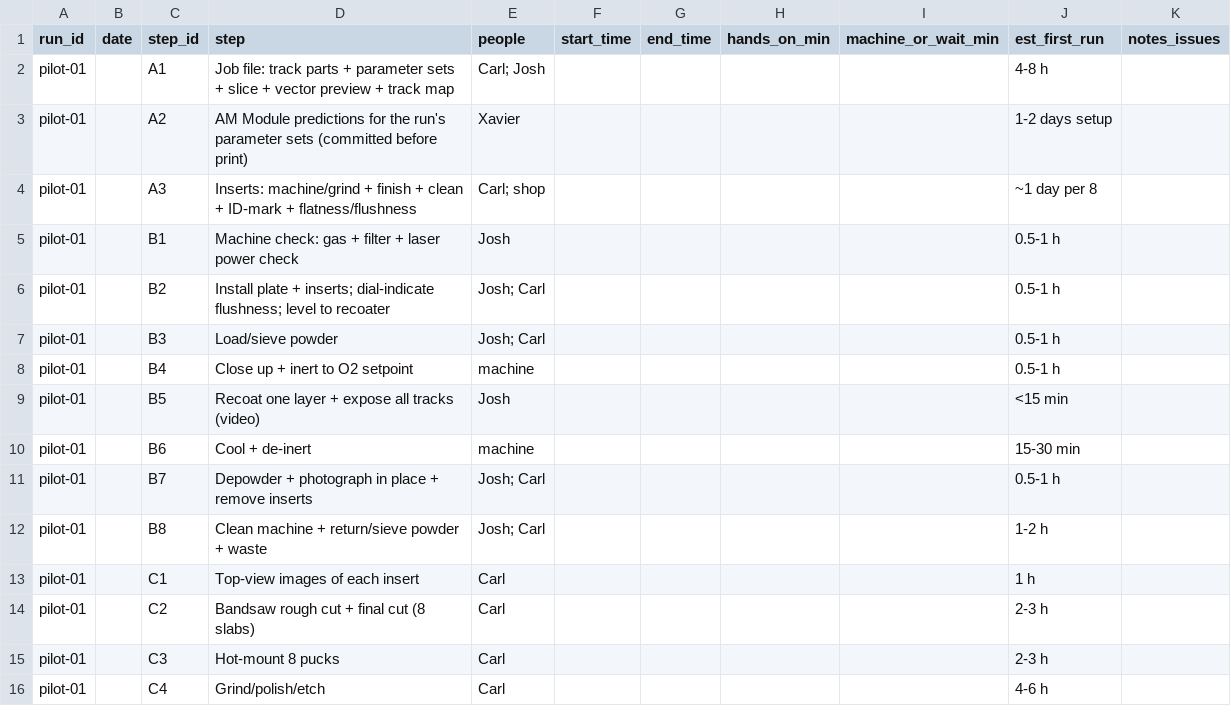
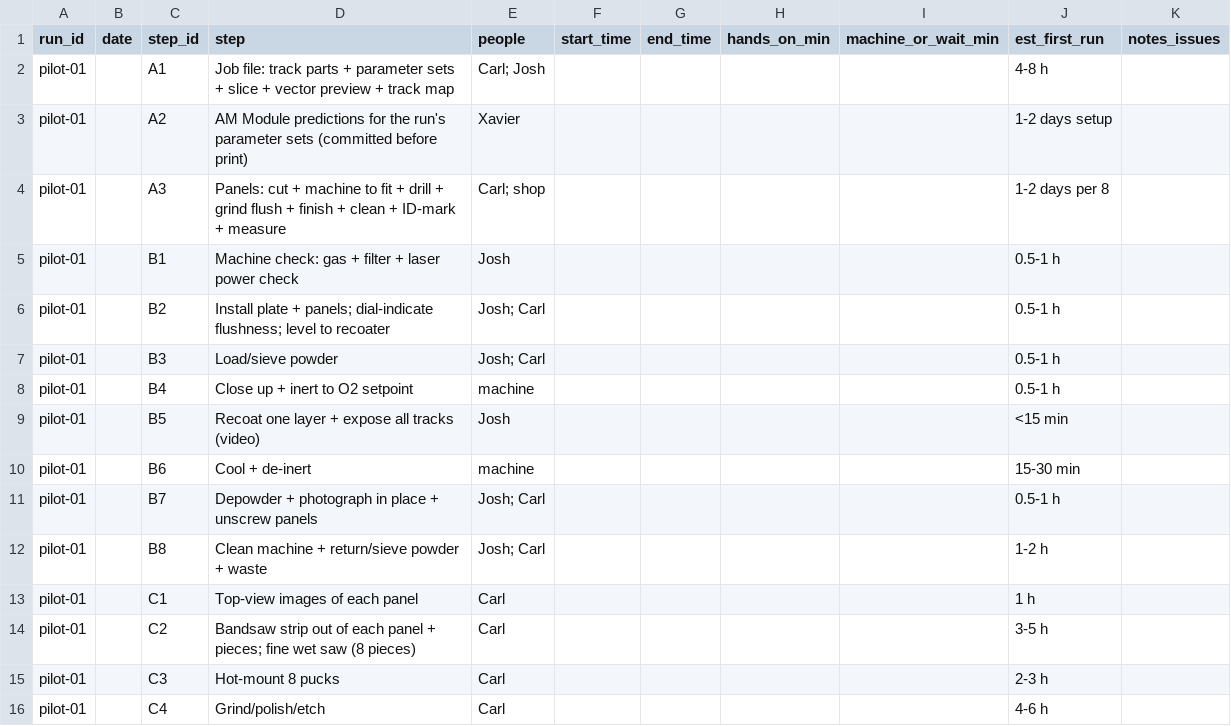
Before and after one commit to vertical-cloud-lab/digital-alloy-lab, a CSV file: lpbf-runs/m2-run-timing-log.csv, drawn as a sheet; only a part is shown.

```diff
--- a/lpbf-runs/m2-run-timing-log.csv
+++ b/lpbf-runs/m2-run-timing-log.csv
@@ -3,5 +3,5 @@ pilot-01,,A1,Job file: track parts + parameter sets + slice + vector preview + t
 pilot-01,,A2,AM Module predictions for the run's parameter sets (committed before print),Xavier,,,,,1-2 days setup,
-pilot-01,,A3,Inserts: machine/grind + finish + clean + ID-mark + flatness/flushness,Carl; shop,,,,,~1 day per 8,
+pilot-01,,A3,Panels: cut + machine to fit + drill + grind flush + finish + clean + ID-mark + measure,Carl; shop,,,,,1-2 days per 8,
 pilot-01,,B1,Machine check: gas + filter + laser power check,Josh,,,,,0.5-1 h,
-pilot-01,,B2,Install plate + inserts; dial-indicate flushness; level to recoater,Josh; Carl,,,,,0.5-1 h,
+pilot-01,,B2,Install plate + panels; dial-indicate flushness; level to recoater,Josh; Carl,,,,,0.5-1 h,
 pilot-01,,B3,Load/sieve powder,Josh; Carl,,,,,0.5-1 h,
@@ -10,6 +10,6 @@ pilot-01,,B5,Recoat one layer + expose all tracks (video),Josh,,,,,<15 min,
 pilot-01,,B6,Cool + de-inert,machine,,,,,15-30 min,
-pilot-01,,B7,Depowder + photograph in place + remove inserts,Josh; Carl,,,,,0.5-1 h,
+pilot-01,,B7,Depowder + photograph in place + unscrew panels,Josh; Carl,,,,,0.5-1 h,
 pilot-01,,B8,Clean machine + return/sieve powder + waste,Josh; Carl,,,,,1-2 h,
-pilot-01,,C1,Top-view images of each insert,Carl,,,,,1 h,
-pilot-01,,C2,Bandsaw rough cut + final cut (8 slabs),Carl,,,,,2-3 h,
+pilot-01,,C1,Top-view images of each panel,Carl,,,,,1 h,
+pilot-01,,C2,Bandsaw strip out of each panel + pieces; fine wet saw (8 pieces),Carl,,,,,3-5 h,
 pilot-01,,C3,Hot-mount 8 pucks,Carl,,,,,2-3 h,
```
Also changed, not shown: 3 other files.
